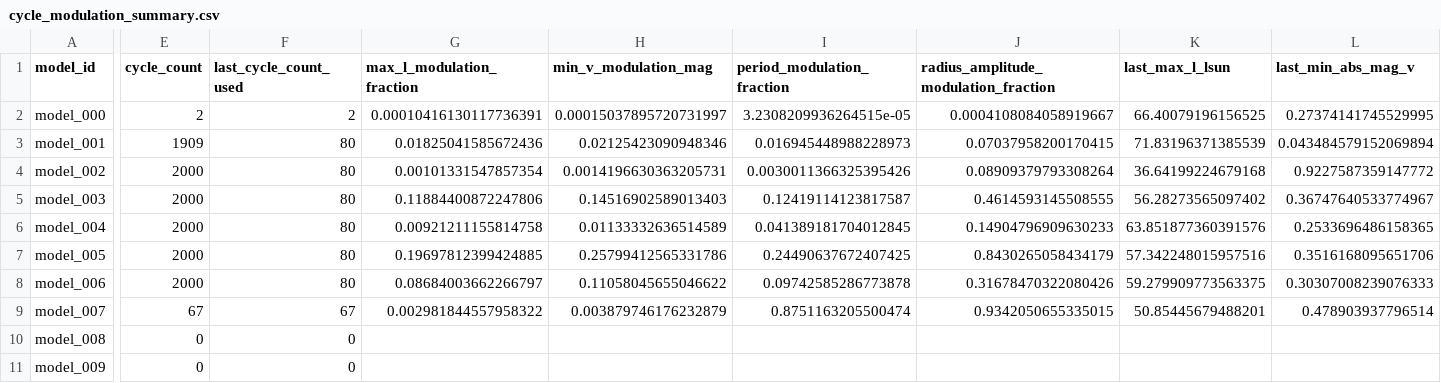
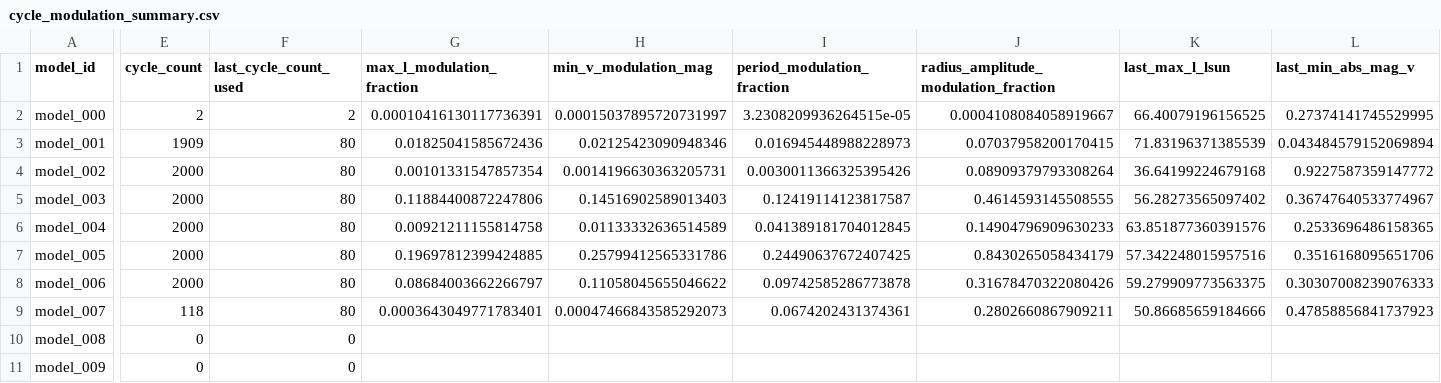
Before and after one commit to earlbellinger/earlbellinger.github.io, a CSV file: apps/kappa/metadata/cycle_modulation_summary.csv, drawn as a sheet; only a part is shown, gaps mark what is left out; the diff covers the shown part only; the diff names each change by its address in the sheet, - before the commit and + after, or states it on an @@ line.

Commit message:
Refresh Kappa batch status

```diff
--- a/apps/kappa/metadata/cycle_modulation_summary.csv
+++ b/apps/kappa/metadata/cycle_modulation_summary.csv
-E9 (cycle_count): 67
+E9 (cycle_count): 118
-F9 (last_cycle_count_used): 67
+F9 (last_cycle_count_used): 80
-G9 (max_l_modulation_fraction): 0.002981844557958322
+G9 (max_l_modulation_fraction): 0.0003643049771783401
-H9 (min_v_modulation_mag): 0.003879746176232879
+H9 (min_v_modulation_mag): 0.00047466843585292073
-I9 (period_modulation_fraction): 0.8751163205500474
+I9 (period_modulation_fraction): 0.0674202431374361
-J9: 0.9342050655335015
+J9: 0.2802660867909211
-K9 (last_max_l_lsun): 50.85445679488201
+K9 (last_max_l_lsun): 50.86685659184666
-L9 (last_min_abs_mag_v): 0.478903937796514
+L9 (last_min_abs_mag_v): 0.47858856841737923
```
Also changed, not shown: 1 edited cell elsewhere in this file, 8 other files.
